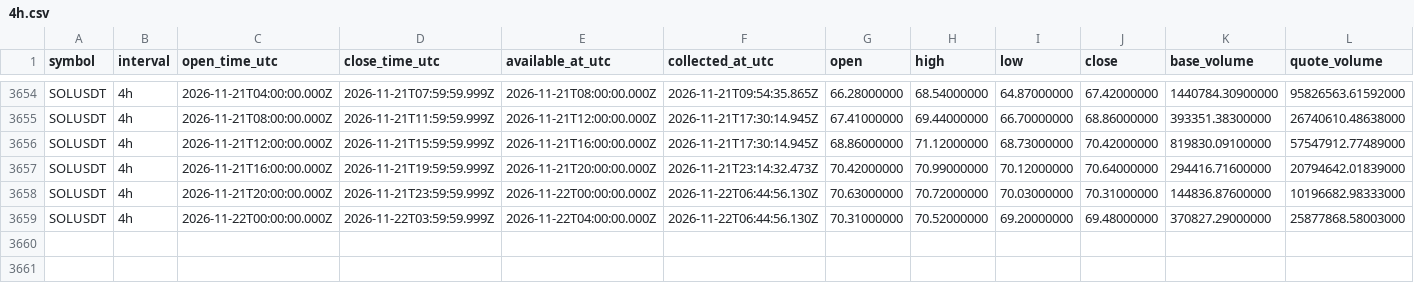
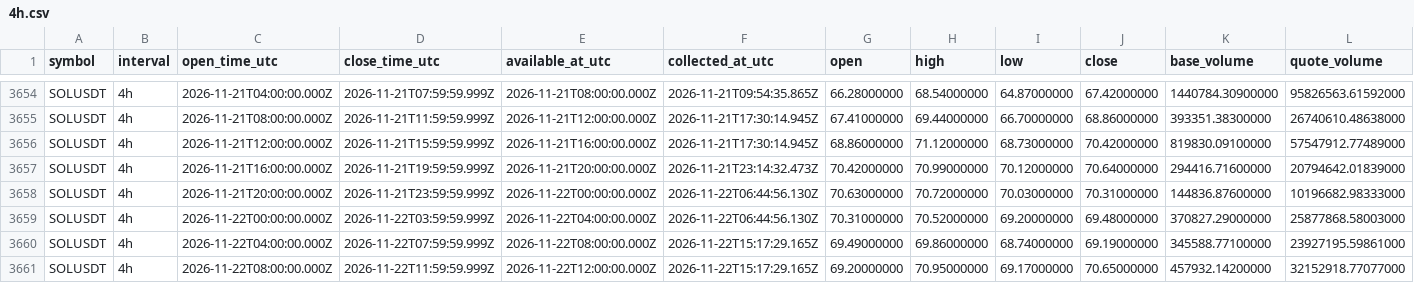
Before and after one commit to Tontsa128/-ai-trading-pro, a CSV file: historical-data/binance/SOLUSDT/4h.csv, drawn as a sheet; only a part is shown, gaps mark what is left out; rows hold the shown columns only; the diff names each change by its address in the sheet, - before the commit and + after, or states it on an @@ line.

```diff
--- a/historical-data/binance/SOLUSDT/4h.csv
+++ b/historical-data/binance/SOLUSDT/4h.csv
+row 3660: SOLUSDT | 4h | 2026-11-22T04:00:00.000Z | 2026-11-22T07:59:59.999Z | 2026-11-22T08:00:00.000Z | 2026-11-22T15:17:29.165Z | 69.49000000 | 69.86000000 | 68.74000000 | 69.19000000 | 345588.77100000 | 23927195.59861000
+row 3661: SOLUSDT | 4h | 2026-11-22T08:00:00.000Z | 2026-11-22T11:59:59.999Z | 2026-11-22T12:00:00.000Z | 2026-11-22T15:17:29.165Z | 69.20000000 | 70.95000000 | 69.17000000 | 70.65000000 | 457932.14200000 | 32152918.77077000
```
Also changed, not shown: historical-data/binance/BNBUSDT/4h.csv, historical-data/binance/BTCUSDT/4h.csv, 12 other files.
